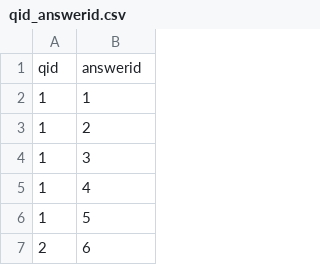
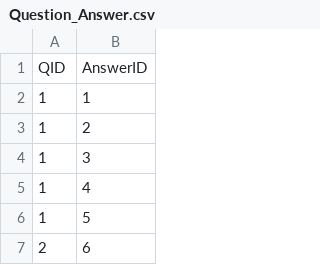
Before and after one commit to trantathung2004/database-project-stackoverflow-survey-analysis, a CSV file: app/db/cleaned-data/Question_Answer.csv (was app/db/cleaned-data/qid_answerid.csv), drawn as a sheet; only a part is shown.

```diff
--- a/app/db/cleaned-data/qid_answerid.csv
+++ b/app/db/cleaned-data/Question_Answer.csv
@@ -1,2 +1,2 @@
-qid,answerid
+QID,AnswerID
 1,1
```
Also changed, not shown: app/db/cleaned-data/Answers.csv, app/db/cleaned-data/questions.csv, 10 other files.
